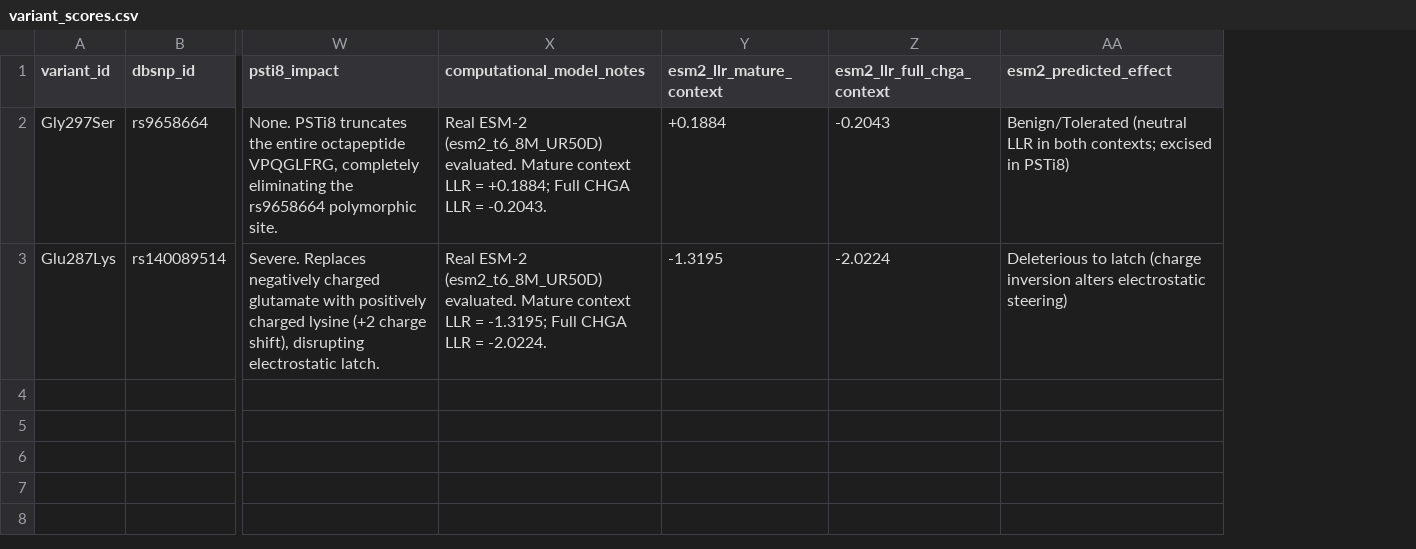
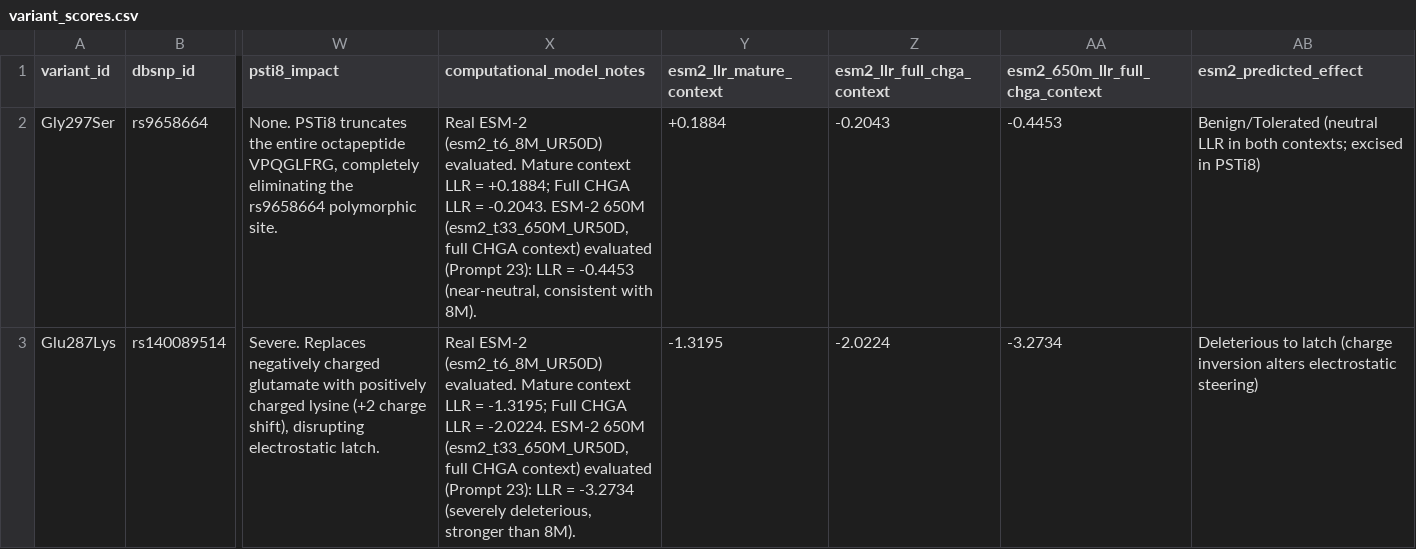
Before and after one commit to Devanshyadav118/psti8-evidence-map, a CSV file: data/structures/1d_sequences/variant_scores.csv, drawn as a sheet; only a part is shown, gaps mark what is left out; the diff names each change by its address in the sheet, - before the commit and + after, or states it on an @@ line.

Commit message:
Prompt 24: integrate ESM-2 650M metrics into manuscript and variant tables, compile submission docx

```diff
--- a/data/structures/1d_sequences/variant_scores.csv
+++ b/data/structures/1d_sequences/variant_scores.csv
+column AA (esm2_650m_llr_full_chga_context), rows 2-3: -0.4453 | -3.2734
-X2 (computational_model_notes): …= -0.2043.
+X2 (computational_model_notes): …= -0.2043. ESM-2 650M (esm2_t33_650M_UR50D, full CHGA context) evaluated (Prompt 23): LLR = -0.4453 (near-neutral, consistent with 8M).
-X3 (computational_model_notes): …= -2.0224.
+X3 (computational_model_notes): …= -2.0224. ESM-2 650M (esm2_t33_650M_UR50D, full CHGA context) evaluated (Prompt 23): LLR = -3.2734 (severely deleterious, stronger than 8M).
```
Also changed, not shown: 8 other files.
